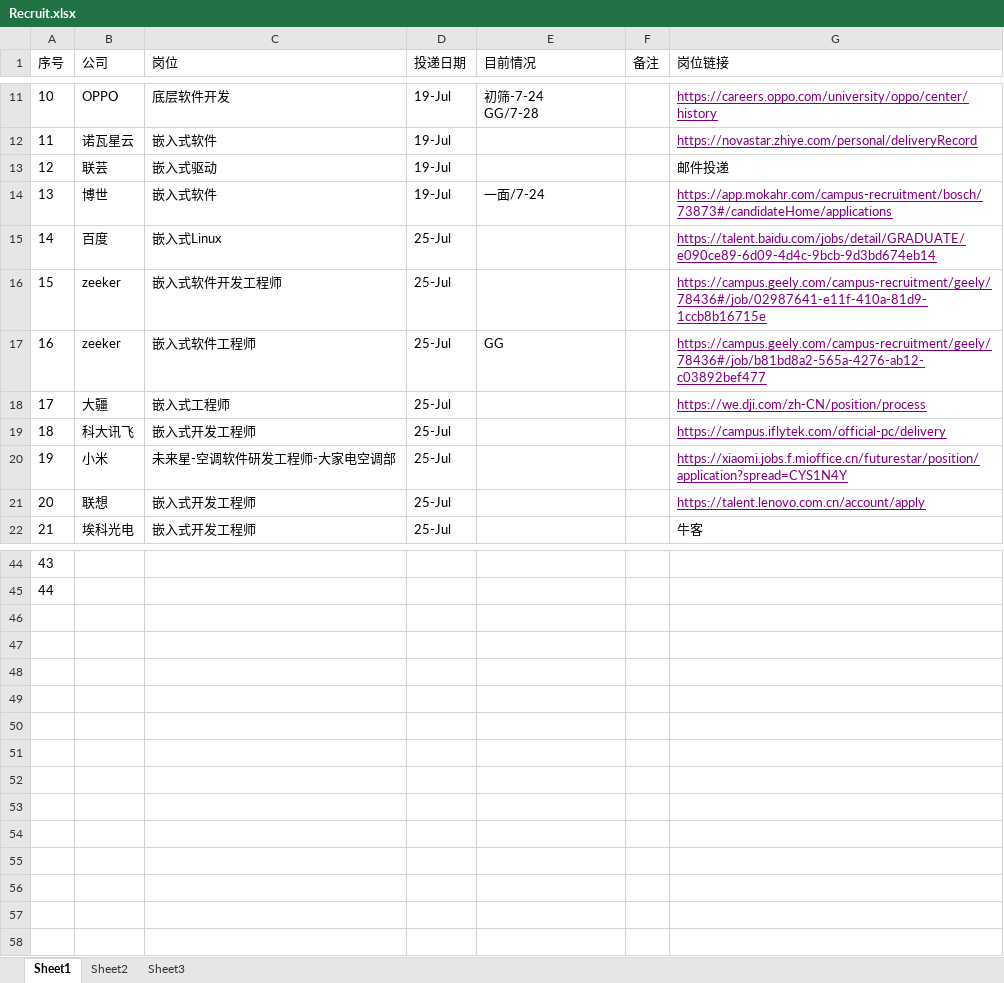
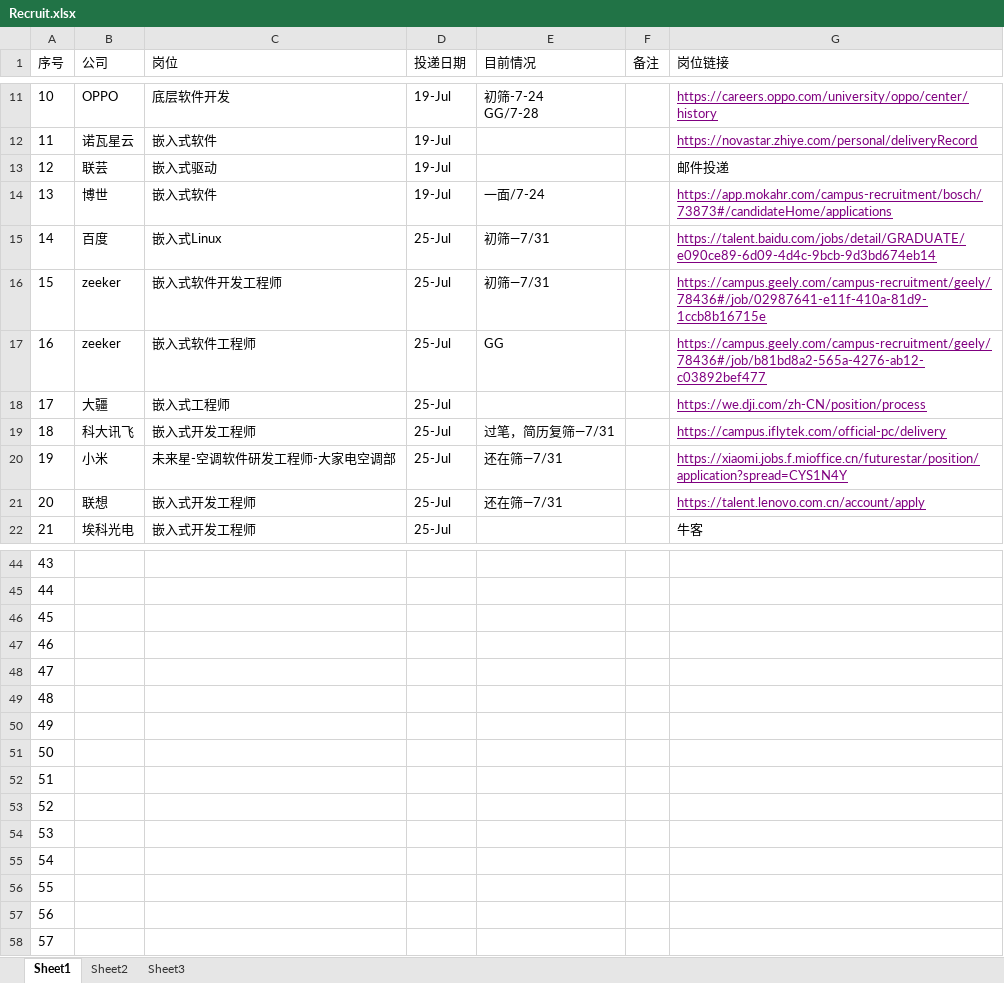
Before and after one commit to wysjixiang/Notes, an Excel workbook: Recruit.xlsx, sheet Sheet1, drawn as a sheet; only a part is shown, gaps mark what is left out; values as stored, in another font and other column widths than the file's, no borders; the diff covers the shown part only; the diff names each change by its address in the sheet, - before the commit and + after, or states it on an @@ line.

Commit message:
refresh recruit

```diff
--- a/Recruit.xlsx (sheet Sheet1)
+++ b/Recruit.xlsx (sheet Sheet1)
-E15:E16 (目前情况): (empty)
+E15:E16 (目前情况): 初筛—7/31
-E19 (目前情况): (empty)
+E19 (目前情况): 过笔，简历复筛—7/31
-E20:E21 (目前情况): (empty)
+E20:E21 (目前情况): 还在筛—7/31
+row 46: 45
+row 47: 46
+row 48: 47
+row 49: 48
+row 50: 49
+row 51: 50
+row 52: 51
+row 53: 52
+row 54: 53
+row 55: 54
+row 56: 55
+row 57: 56
+row 58: 57
```
Also changed, not shown: 2 edited cells elsewhere in this sheet, 1 other file.
